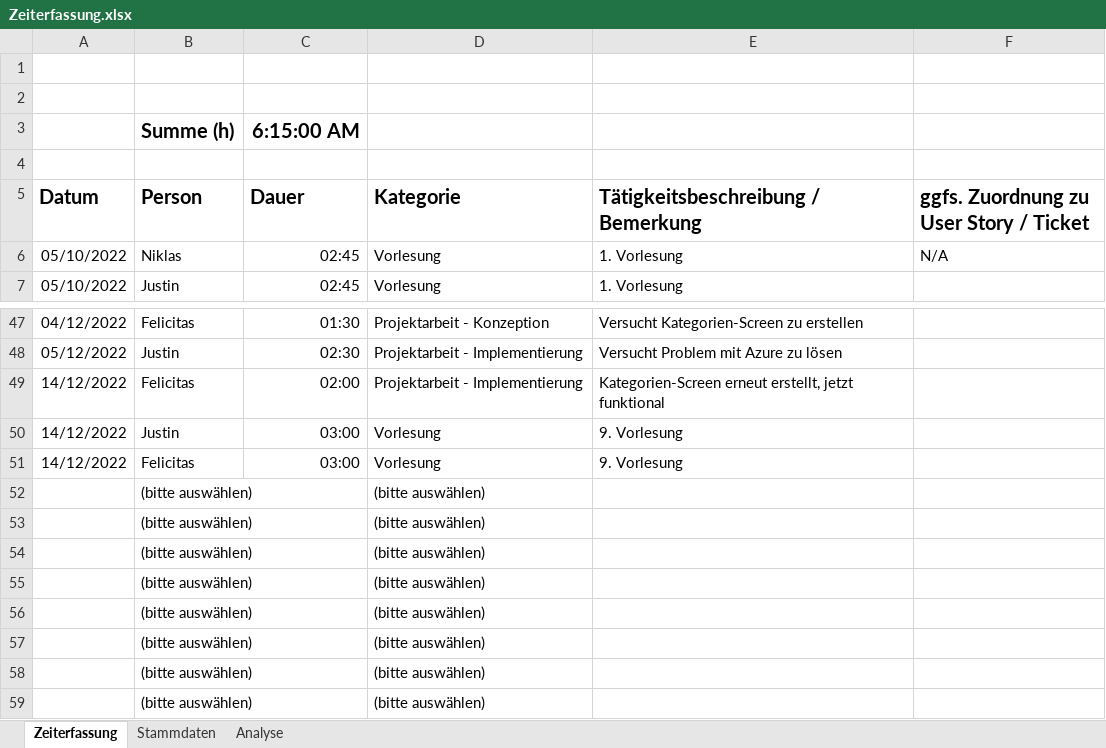
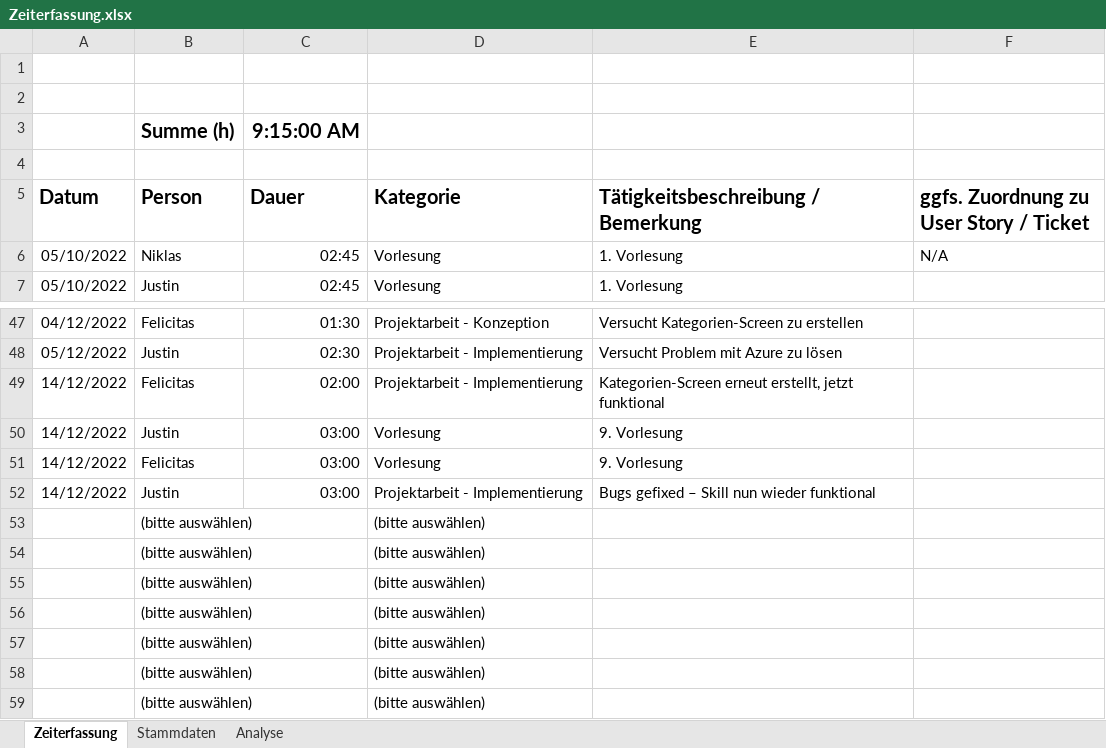
Before and after one commit to Ardril/entwDsa, an Excel workbook: doc/Zeiterfassung.xlsx, sheet Zeiterfassung, drawn as a sheet; only a part is shown, gaps mark what is left out; values as stored, in another font and other column widths than the file's, no borders; table styles not drawn; removed rows and columns are numbered as before the commit, all else as after; the diff names each change by its address in the sheet, - before the commit and + after, or states it on an @@ line.

Commit message:
Update Zeiterfassung

```diff
--- a/doc/Zeiterfassung.xlsx (sheet Zeiterfassung)
+++ b/doc/Zeiterfassung.xlsx (sheet Zeiterfassung)
-C3 (Dauer): 6:15:00 AM
+C3 (Dauer): 9:15:00 AM
-row 52:  | (bitte auswählen) |  | (bitte auswählen)
+row 52: 14/12/2022 | Justin | 03:00 | Projektarbeit - Implementierung | Bugs gefixed – Skill nun wieder funktional
```
Also changed, not shown: sheet Analyse.
